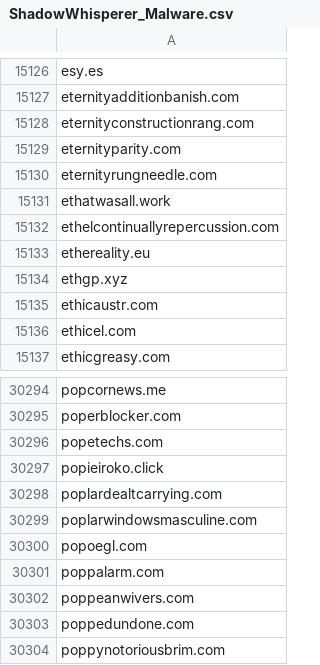
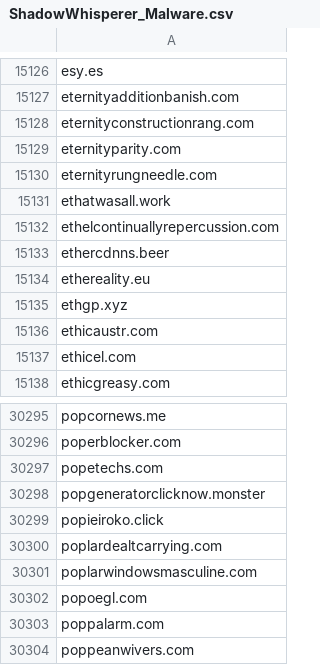
Before and after one commit to external-sources/hosts-sources, a CSV file: data/ShadowWhisperer_Malware.csv, drawn as a sheet; only a part is shown, gaps mark what is left out; the shorter side is filled out with more unchanged rows; the diff names each change by its address in the sheet, - before the commit and + after, or states it on an @@ line.

```diff
--- a/data/ShadowWhisperer_Malware.csv
+++ b/data/ShadowWhisperer_Malware.csv
+row 15133: ethercdnns.beer
+row 30298: popgeneratorclicknow.monster
```
Also changed, not shown: data/ShadowWhisperer_Tracking_Wild.csv, data/kadhosts_azet13.csv, 4 other files.
